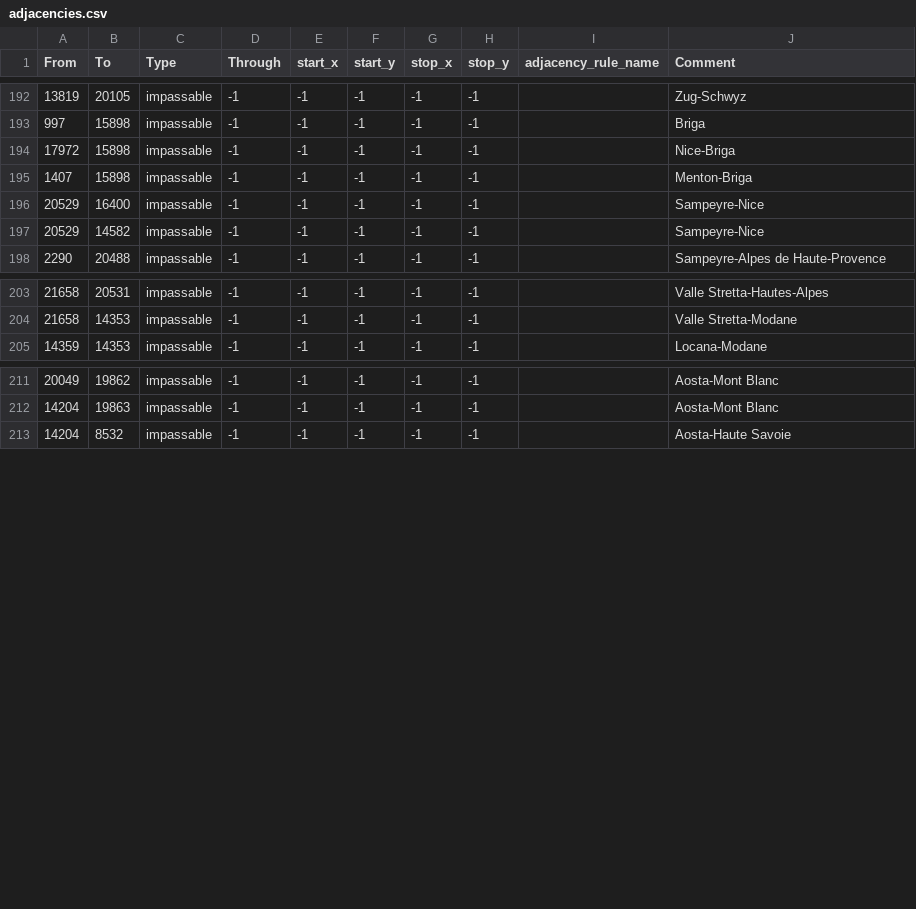
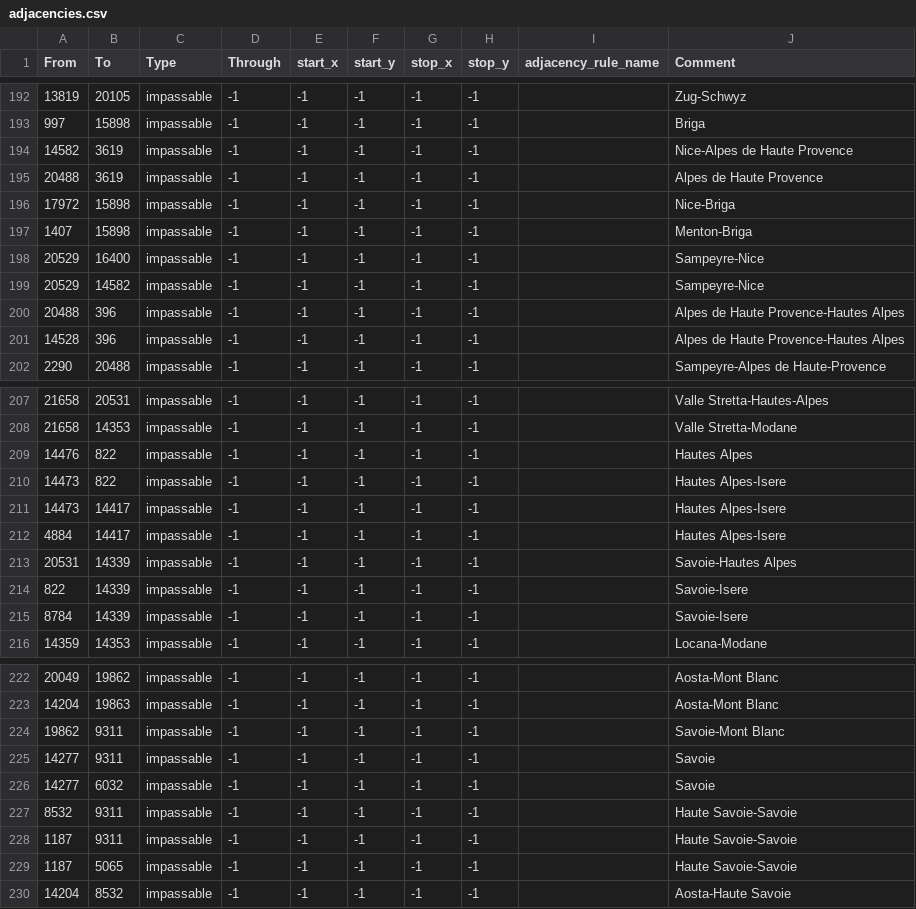
Before and after one commit to EdouardSaladier/Magna-Europa-Reloaded, a CSV file: map/adjacencies.csv, drawn as a sheet; only a part is shown, gaps mark what is left out; the diff names each change by its address in the sheet, - before the commit and + after, or states it on an @@ line.

Commit message:
Impassable work

```diff
--- a/map/adjacencies.csv
+++ b/map/adjacencies.csv
+row 194: 14582 | 3619 | impassable | -1 | -1 | -1 | -1 | -1 |  | Nice-Alpes de Haute Provence
+row 195: 20488 | 3619 | impassable | -1 | -1 | -1 | -1 | -1 |  | Alpes de Haute Provence
+row 200: 20488 | 396 | impassable | -1 | -1 | -1 | -1 | -1 |  | Alpes de Haute Provence-Hautes Alpes
+row 201: 14528 | 396 | impassable | -1 | -1 | -1 | -1 | -1 |  | Alpes de Haute Provence-Hautes Alpes
+row 209: 14476 | 822 | impassable | -1 | -1 | -1 | -1 | -1 |  | Hautes Alpes
+row 210: 14473 | 822 | impassable | -1 | -1 | -1 | -1 | -1 |  | Hautes Alpes-Isere
+row 211: 14473 | 14417 | impassable | -1 | -1 | -1 | -1 | -1 |  | Hautes Alpes-Isere
+row 212: 4884 | 14417 | impassable | -1 | -1 | -1 | -1 | -1 |  | Hautes Alpes-Isere
+row 213: 20531 | 14339 | impassable | -1 | -1 | -1 | -1 | -1 |  | Savoie-Hautes Alpes
+row 214: 822 | 14339 | impassable | -1 | -1 | -1 | -1 | -1 |  | Savoie-Isere
+row 215: 8784 | 14339 | impassable | -1 | -1 | -1 | -1 | -1 |  | Savoie-Isere
+row 224: 19862 | 9311 | impassable | -1 | -1 | -1 | -1 | -1 |  | Savoie-Mont Blanc
+row 225: 14277 | 9311 | impassable | -1 | -1 | -1 | -1 | -1 |  | Savoie
+row 226: 14277 | 6032 | impassable | -1 | -1 | -1 | -1 | -1 |  | Savoie
+row 227: 8532 | 9311 | impassable | -1 | -1 | -1 | -1 | -1 |  | Haute Savoie-Savoie
+row 228: 1187 | 9311 | impassable | -1 | -1 | -1 | -1 | -1 |  | Haute Savoie-Savoie
+row 229: 1187 | 5065 | impassable | -1 | -1 | -1 | -1 | -1 |  | Haute Savoie-Savoie
```
